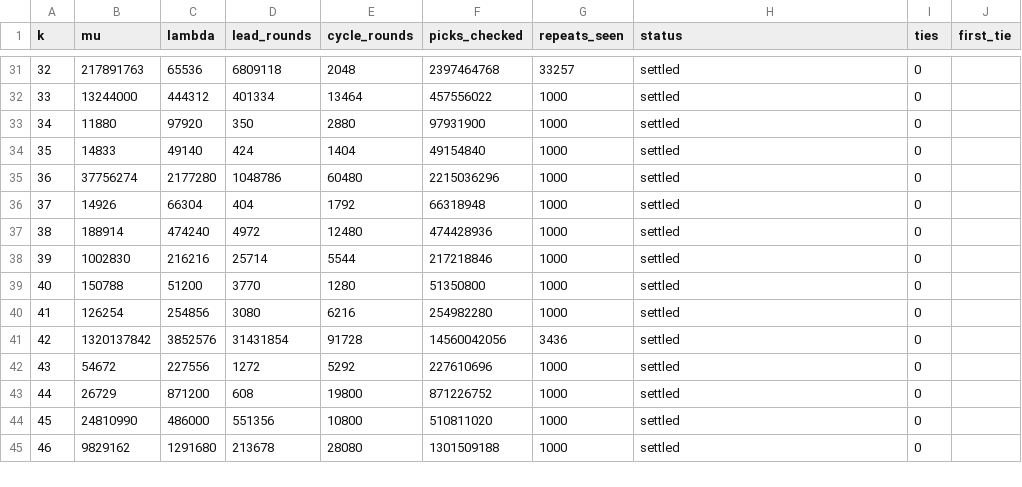
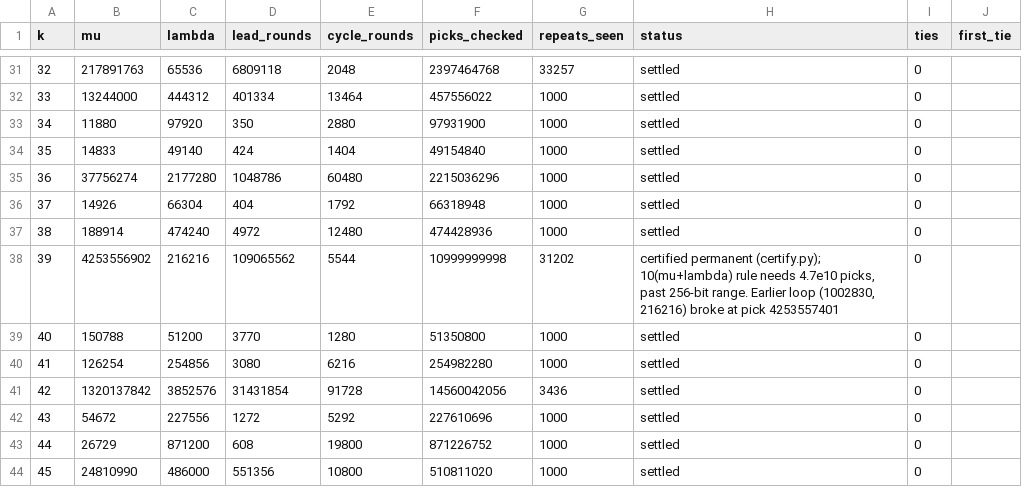
Before and after one commit to putridp/rho-k-, a CSV file: results.csv, drawn as a sheet; only a part is shown, gaps mark what is left out; the shorter side is filled out with more unchanged rows.

```diff
--- a/results.csv
+++ b/results.csv
@@ -37,3 +37,3 @@ k,mu,lambda,lead_rounds,cycle_rounds,picks_checked,repeats_seen,status,ties,firs
 38,188914,474240,4972,12480,474428936,1000,settled,0,
-39,1002830,216216,25714,5544,217218846,1000,settled,0,
+39,4253556902,216216,109065562,5544,10999999998,31202,"certified permanent (certify.py); 10(mu+lambda) rule needs 4.7e10 picks, past 256-bit range. Earlier loop (1002830, 216216) broke at pick 4253557401",0,
 40,150788,51200,3770,1280,51350800,1000,settled,0,
```
Also changed, not shown: certificates.csv, 3 other files.
